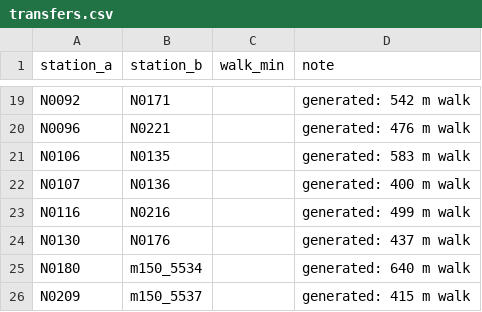
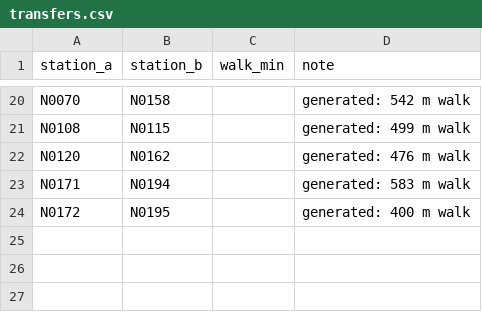
Before and after one commit to dgoodenough/texas-transit, a CSV file: urban/generated/austin/transfers.csv, drawn as a sheet; only a part is shown, gaps mark what is left out; removed rows and columns are numbered as before the commit, all else as after; the diff covers the shown part only; the diff names each change by its address in the sheet, - before the commit and + after, or states it on an @@ line.

```diff
--- a/urban/generated/austin/transfers.csv
+++ b/urban/generated/austin/transfers.csv
-A20 (station_a): N0092
+A20 (station_a): N0070
-B20 (station_b): N0171
+B20 (station_b): N0158
+row 21: N0108 | N0115 |  | generated: 499 m walk
-A22 (station_a): N0096
+A22 (station_a): N0120
-B22 (station_b): N0221
+B22 (station_b): N0162
-A23 (station_a): N0106
+A23 (station_a): N0171
-B23 (station_b): N0135
+B23 (station_b): N0194
-A24 (station_a): N0107
+A24 (station_a): N0172
-B24 (station_b): N0136
+B24 (station_b): N0195
-row 23: N0116 | N0216 |  | generated: 499 m walk
-row 24: N0130 | N0176 |  | generated: 437 m walk
-row 25: N0180 | m150_5534 |  | generated: 640 m walk
-row 26: N0209 | m150_5537 |  | generated: 415 m walk
```
Also changed, not shown: 13 added rows, 12 removed rows and 10 edited cells elsewhere in this file, study/urban_metros.csv, urban/generated/austin/candidates.csv, 54 other files.
